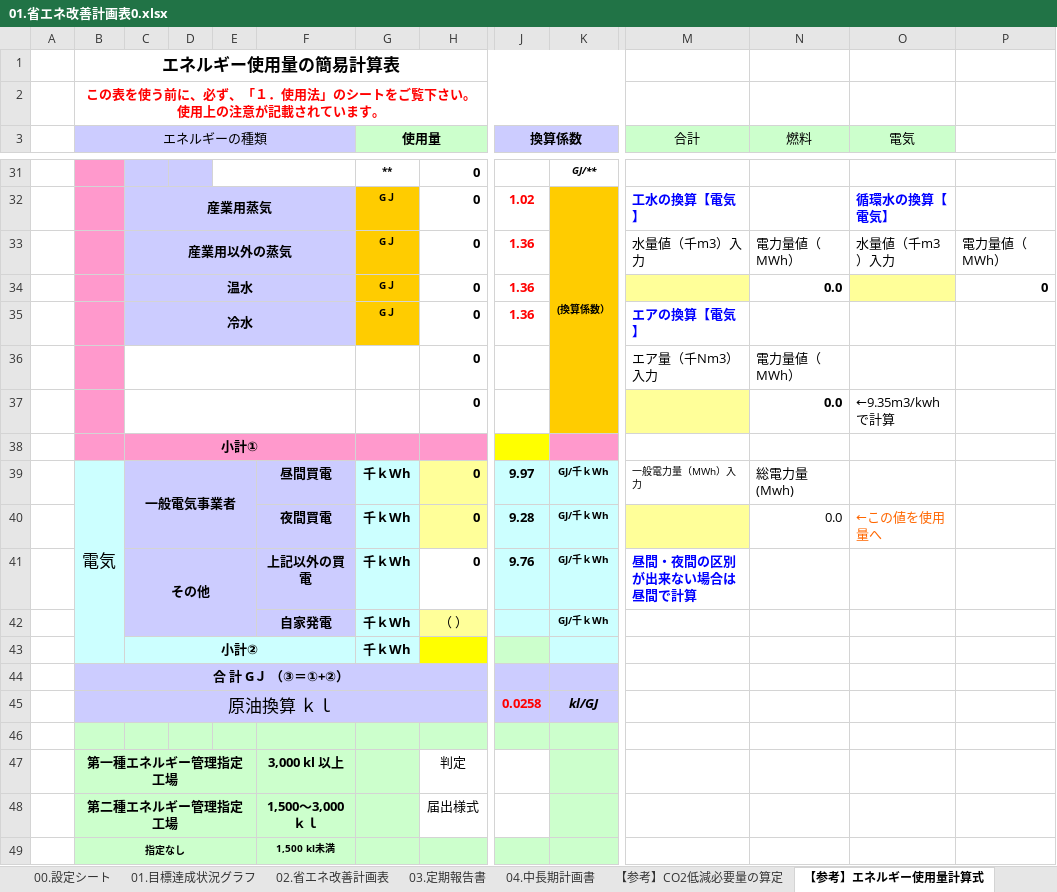
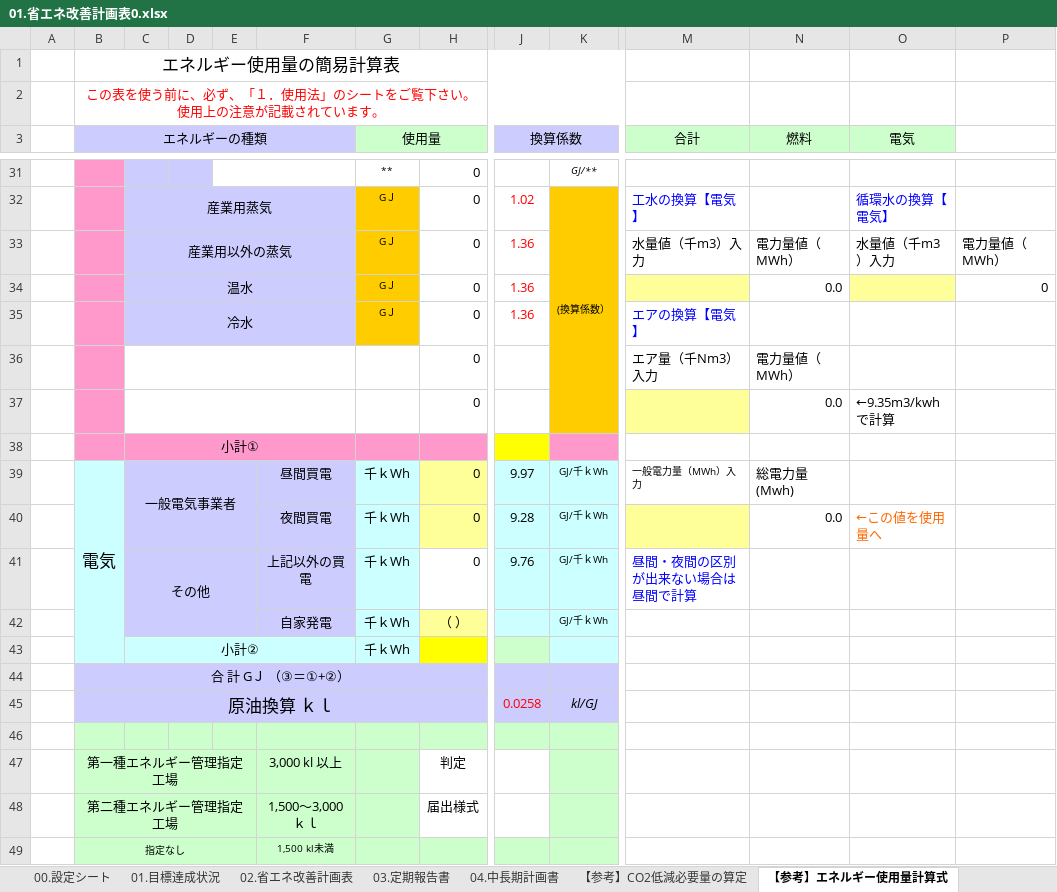
Before and after one commit to nonomura114/data, an Excel workbook: 01.省エネ改善計画表0.xlsx, sheet 【参考】エネルギー使用量計算式, drawn as a sheet; only a part is shown, gaps mark what is left out; values as stored, in another font and other column widths than the file's, no borders; charts and pictures not drawn; the diff covers the shown part only; the diff names each change by its address in the sheet, - before the commit and + after, or states it on an @@ line.

```diff
--- a/01.省エネ改善計画表0.xlsx (sheet 【参考】エネルギー使用量計算式)
+++ b/01.省エネ改善計画表0.xlsx (sheet 【参考】エネルギー使用量計算式)
-sheet tab: 01.目標達成状況グラフ
+sheet tab: 01.目標達成状況
-B1:B2 bold: on
+B1:B2 bold: off
-G3 bold: on
+G3 bold: off
-J3 bold: on
+J3 bold: off
-G31:H35 bold: on
+G31:H35 bold: off
-K31 bold: on
+K31 bold: off
-C32:C35 bold: on
+C32:C35 bold: off
-J32:K32 bold: on
+J32:K32 bold: off
-M32 bold: on
+M32 bold: off
-O32 bold: on
+O32 bold: off
-J33:J35 bold: on
+J33:J35 bold: off
-N34 bold: on
+N34 bold: off
-P34 bold: on
+P34 bold: off
-M35 bold: on
+M35 bold: off
-H36:H37 bold: on
+H36:H37 bold: off
-N37 bold: on
+N37 bold: off
-C38:C39 bold: on
+C38:C39 bold: off
-F39:H41 bold: on
+F39:H41 bold: off
-J39:K41 bold: on
+J39:K41 bold: off
-C41 bold: on
+C41 bold: off
-M41 bold: on
+M41 bold: off
-F42:G42 bold: on
+F42:G42 bold: off
-K42 bold: on
+K42 bold: off
-C43 bold: on
+C43 bold: off
-G43 bold: on
+G43 bold: off
-B44 bold: on
+B44 bold: off
-J45:K45 bold: on
+J45:K45 bold: off
-B47:B49 bold: on
+B47:B49 bold: off
-F47:F49 bold: on
+F47:F49 bold: off
```
Also changed, not shown: cell formats elsewhere in this sheet, sheet 01.目標達成状況, sheet 【参考】定期報告書実績記入要領, formulas that keep their value, charts or pictures.
